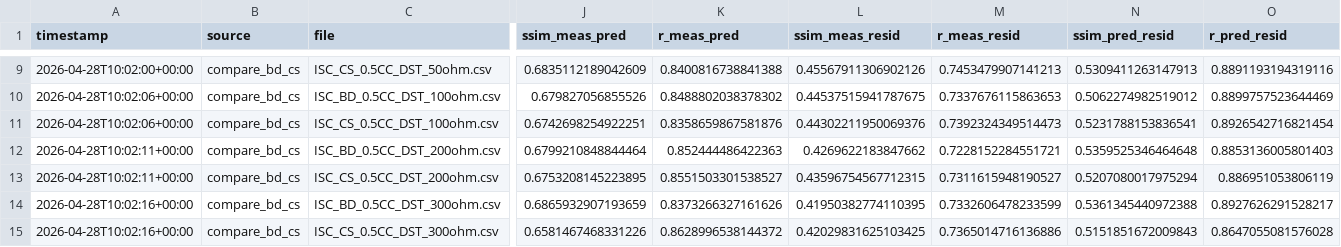
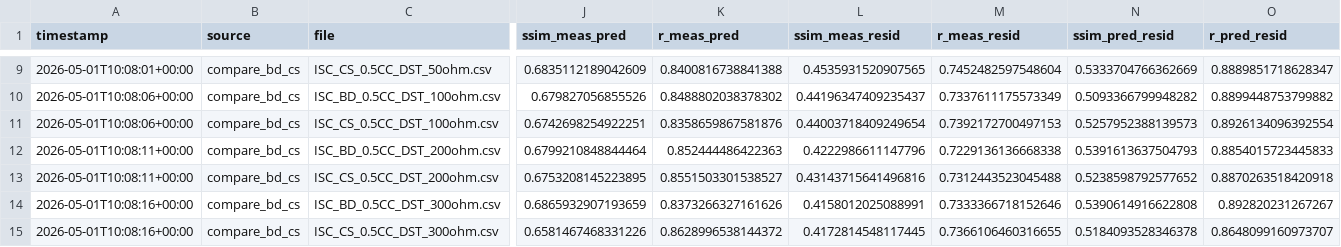
Before and after one commit to saurabhpandey2108/Battery_Fault_Detection, a CSV file: results/three_scalograms/similarity.csv, drawn as a sheet; only a part is shown, gaps mark what is left out; the diff covers the shown part only; the diff names each change by its address in the sheet, - before the commit and + after, or states it on an @@ line.

```diff
--- a/results/three_scalograms/similarity.csv
+++ b/results/three_scalograms/similarity.csv
-A9 (timestamp): 2026-04-28T10:02:00+00:00
+A9 (timestamp): 2026-05-01T10:08:01+00:00
-L9 (ssim_meas_resid): 0.45567911306902126
+L9 (ssim_meas_resid): 0.4535931520907565
-M9 (r_meas_resid): 0.7453479907141213
+M9 (r_meas_resid): 0.7452482597548604
-N9 (ssim_pred_resid): 0.5309411263147913
+N9 (ssim_pred_resid): 0.5333704766362669
-O9 (r_pred_resid): 0.8891193194319116
+O9 (r_pred_resid): 0.8889851718628347
-A10:A11 (timestamp): 2026-04-28T10:02:06+00:00
+A10:A11 (timestamp): 2026-05-01T10:08:06+00:00
-L10 (ssim_meas_resid): 0.44537515941787675
+L10 (ssim_meas_resid): 0.44196347409235437
-M10 (r_meas_resid): 0.7337676115863653
+M10 (r_meas_resid): 0.7337611175573349
-N10 (ssim_pred_resid): 0.5062274982519012
+N10 (ssim_pred_resid): 0.5093366799948282
-O10 (r_pred_resid): 0.8899757523644469
+O10 (r_pred_resid): 0.8899448753799882
-L11 (ssim_meas_resid): 0.44302211950069376
+L11 (ssim_meas_resid): 0.44003718409249654
-M11 (r_meas_resid): 0.7392324349514473
+M11 (r_meas_resid): 0.7392172700497153
-N11 (ssim_pred_resid): 0.5231788153836541
+N11 (ssim_pred_resid): 0.5257952388139573
-O11 (r_pred_resid): 0.8926542716821454
+O11 (r_pred_resid): 0.8926134096392554
-A12:A13 (timestamp): 2026-04-28T10:02:11+00:00
+A12:A13 (timestamp): 2026-05-01T10:08:11+00:00
-L12 (ssim_meas_resid): 0.4269622183847662
+L12 (ssim_meas_resid): 0.4222986611147796
-M12 (r_meas_resid): 0.7228152284551721
+M12 (r_meas_resid): 0.7229136136668338
-N12 (ssim_pred_resid): 0.5359525346464648
+N12 (ssim_pred_resid): 0.5391613637504793
-O12 (r_pred_resid): 0.8853136005801403
+O12 (r_pred_resid): 0.8854015723445833
-L13 (ssim_meas_resid): 0.43596754567712315
+L13 (ssim_meas_resid): 0.43143715641496816
-M13 (r_meas_resid): 0.7311615948190527
+M13 (r_meas_resid): 0.7312443523045488
-N13 (ssim_pred_resid): 0.5207080017975294
+N13 (ssim_pred_resid): 0.5238598792577652
-O13 (r_pred_resid): 0.886951053806119
+O13 (r_pred_resid): 0.8870263518420918
-A14:A15 (timestamp): 2026-04-28T10:02:16+00:00
+A14:A15 (timestamp): 2026-05-01T10:08:16+00:00
-L14 (ssim_meas_resid): 0.41950382774110395
+L14 (ssim_meas_resid): 0.4158012025088991
-M14 (r_meas_resid): 0.7332606478233599
+M14 (r_meas_resid): 0.7333366718152646
-N14 (ssim_pred_resid): 0.5361345440972388
+N14 (ssim_pred_resid): 0.5390614916622808
-O14 (r_pred_resid): 0.8927626291528217
+O14 (r_pred_resid): 0.892820231267267
-L15 (ssim_meas_resid): 0.42029831625103425
+L15 (ssim_meas_resid): 0.4172814548117445
-M15 (r_meas_resid): 0.7365014716136886
+M15 (r_meas_resid): 0.7366106460316655
-N15 (ssim_pred_resid): 0.5151851672009843
+N15 (ssim_pred_resid): 0.5184093528346378
-O15 (r_pred_resid): 0.8647055081576028
+O15 (r_pred_resid): 0.8648099160973707
```
Also changed, not shown: 2 removed rows and 105 edited cells elsewhere in this file, 4 other files.
